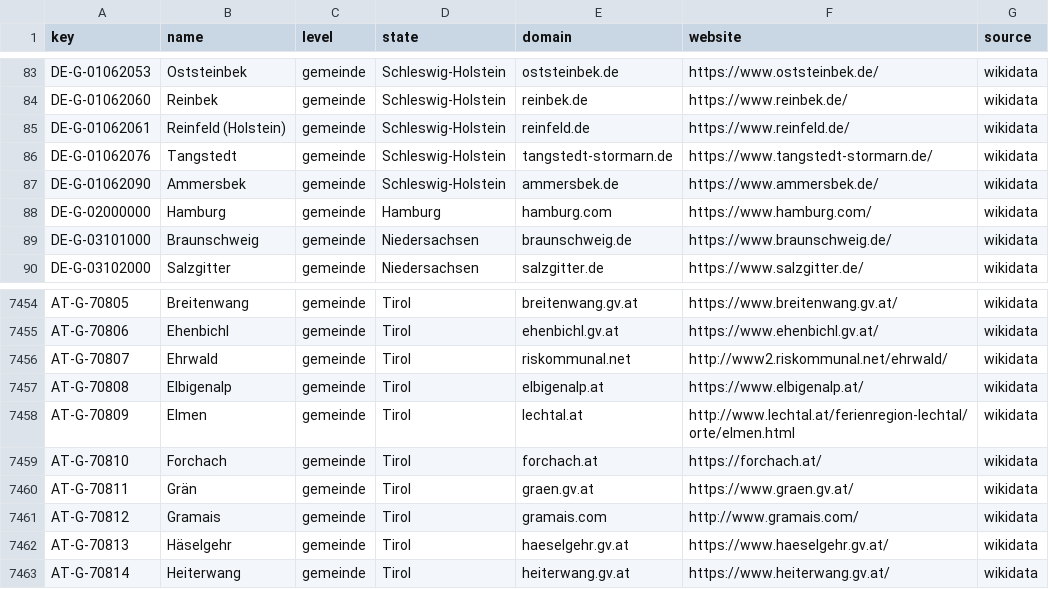
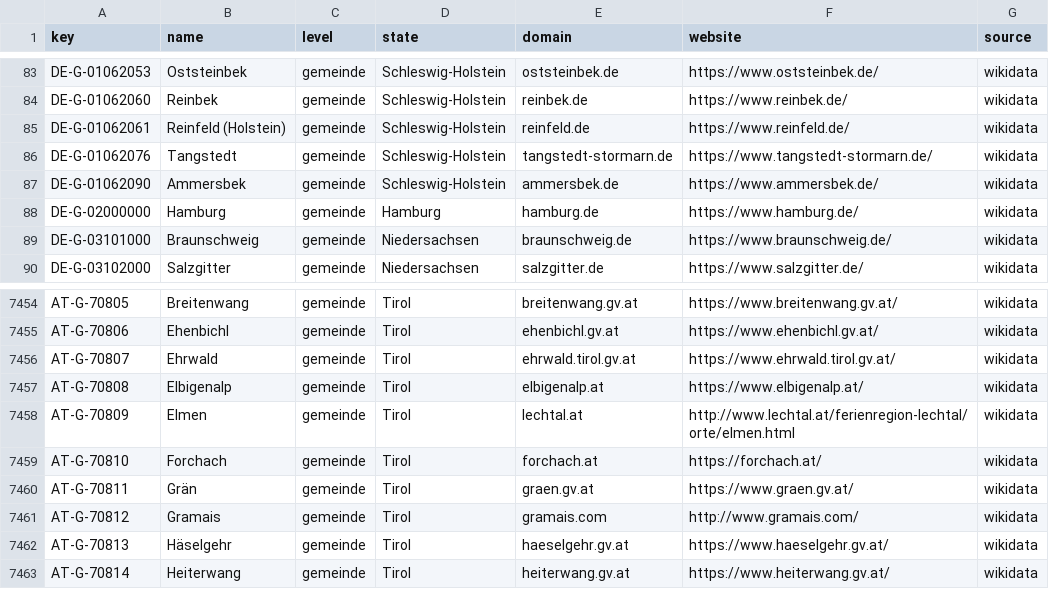
Before and after one commit to titushartm/customer-map, a CSV file: backend/data/region_domains.csv, drawn as a sheet; only a part is shown, gaps mark what is left out.

Commit message:
adjustment with domains

```diff
--- a/backend/data/region_domains.csv
+++ b/backend/data/region_domains.csv
@@ -87,3 +87,3 @@ DE-G-01062076,Tangstedt,gemeinde,Schleswig-Holstein,tangstedt-stormarn.de,https:
 DE-G-01062090,Ammersbek,gemeinde,Schleswig-Holstein,ammersbek.de,https://www.ammersbek.de/,wikidata
-DE-G-02000000,Hamburg,gemeinde,Hamburg,hamburg.com,https://www.hamburg.com/,wikidata
+DE-G-02000000,Hamburg,gemeinde,Hamburg,hamburg.de,https://www.hamburg.de/,wikidata
 DE-G-03101000,Braunschweig,gemeinde,Niedersachsen,braunschweig.de,https://www.braunschweig.de/,wikidata
@@ -7455,3 +7455,3 @@ AT-G-70805,Breitenwang,gemeinde,Tirol,breitenwang.gv.at,https://www.breitenwang.
 AT-G-70806,Ehenbichl,gemeinde,Tirol,ehenbichl.gv.at,https://www.ehenbichl.gv.at/,wikidata
-AT-G-70807,Ehrwald,gemeinde,Tirol,riskommunal.net,http://www2.riskommunal.net/ehrwald/,wikidata
+AT-G-70807,Ehrwald,gemeinde,Tirol,ehrwald.tirol.gv.at,https://www.ehrwald.tirol.gv.at/,wikidata
 AT-G-70808,Elbigenalp,gemeinde,Tirol,elbigenalp.at,https://www.elbigenalp.at/,wikidata
```
Also changed, not shown: 6 other files.
